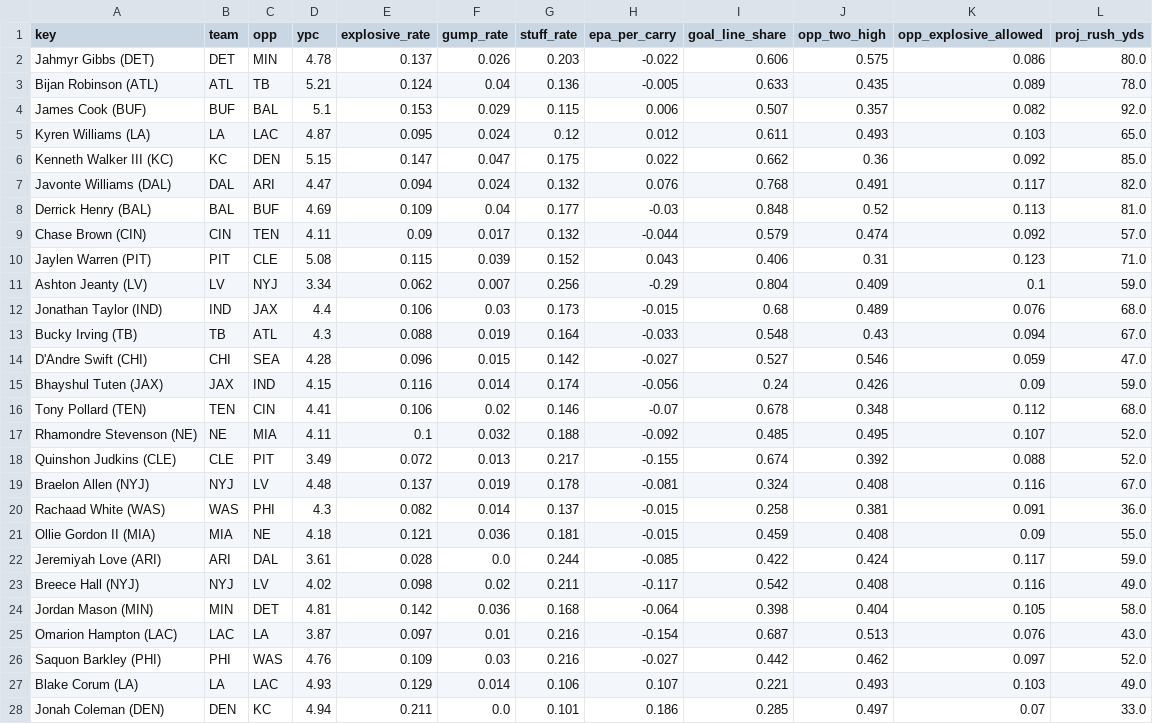
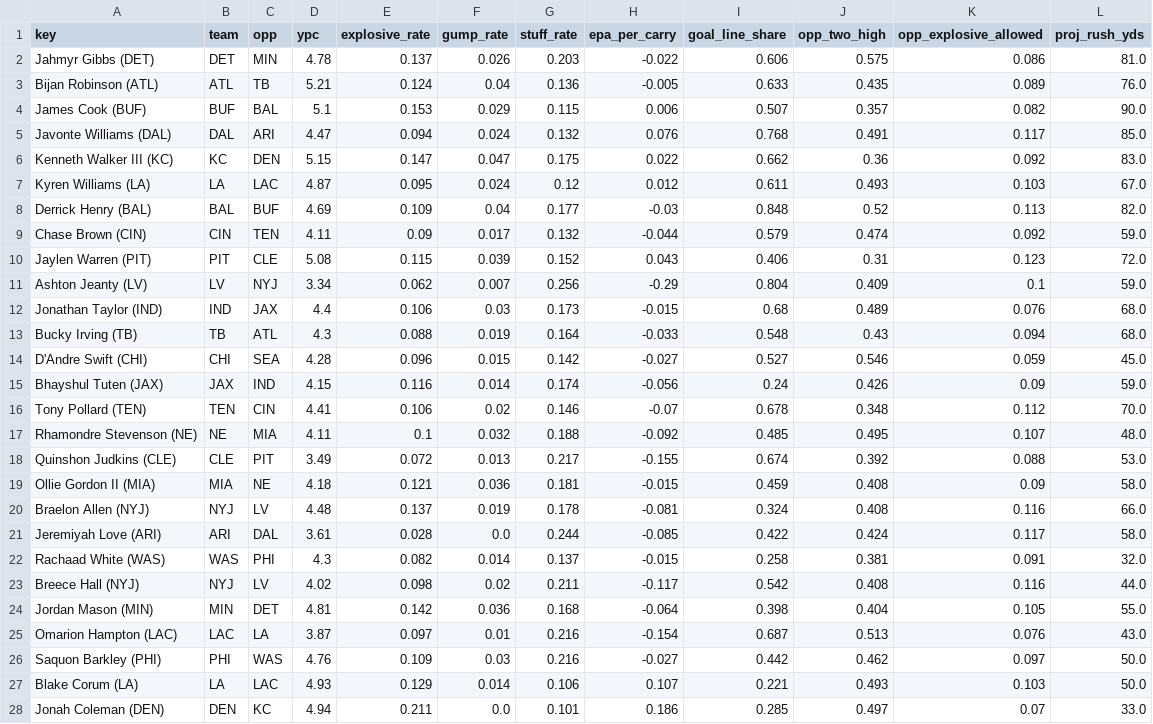
Before and after one commit to Cichon1/FantasyOracle, a CSV file: docs/data/rb_profiles_v5.csv, drawn as a sheet; only a part is shown; the diff covers the shown part only.

```diff
--- a/docs/data/rb_profiles_v5.csv
+++ b/docs/data/rb_profiles_v5.csv
@@ -1,28 +1,28 @@
 key,team,opp,ypc,explosive_rate,gump_rate,stuff_rate,epa_per_carry,goal_line_share,opp_two_high,opp_explosive_allowed,proj_rush_yds
-Jahmyr Gibbs (DET),DET,MIN,4.78,0.137,0.026,0.203,-0.022,0.606,0.575,0.086,80.0
-Bijan Robinson (ATL),ATL,TB,5.21,0.124,0.04,0.136,-0.005,0.633,0.435,0.089,78.0
-James Cook (BUF),BUF,BAL,5.1,0.153,0.029,0.115,0.006,0.507,0.357,0.082,92.0
-Kyren Williams (LA),LA,LAC,4.87,0.095,0.024,0.12,0.012,0.611,0.493,0.103,65.0
-Kenneth Walker III (KC),KC,DEN,5.15,0.147,0.047,0.175,0.022,0.662,0.36,0.092,85.0
-Javonte Williams (DAL),DAL,ARI,4.47,0.094,0.024,0.132,0.076,0.768,0.491,0.117,82.0
-Derrick Henry (BAL),BAL,BUF,4.69,0.109,0.04,0.177,-0.03,0.848,0.52,0.113,81.0
-Chase Brown (CIN),CIN,TEN,4.11,0.09,0.017,0.132,-0.044,0.579,0.474,0.092,57.0
-Jaylen Warren (PIT),PIT,CLE,5.08,0.115,0.039,0.152,0.043,0.406,0.31,0.123,71.0
+Jahmyr Gibbs (DET),DET,MIN,4.78,0.137,0.026,0.203,-0.022,0.606,0.575,0.086,81.0
+Bijan Robinson (ATL),ATL,TB,5.21,0.124,0.04,0.136,-0.005,0.633,0.435,0.089,76.0
+James Cook (BUF),BUF,BAL,5.1,0.153,0.029,0.115,0.006,0.507,0.357,0.082,90.0
+Javonte Williams (DAL),DAL,ARI,4.47,0.094,0.024,0.132,0.076,0.768,0.491,0.117,85.0
+Kenneth Walker III (KC),KC,DEN,5.15,0.147,0.047,0.175,0.022,0.662,0.36,0.092,83.0
+Kyren Williams (LA),LA,LAC,4.87,0.095,0.024,0.12,0.012,0.611,0.493,0.103,67.0
+Derrick Henry (BAL),BAL,BUF,4.69,0.109,0.04,0.177,-0.03,0.848,0.52,0.113,82.0
+Chase Brown (CIN),CIN,TEN,4.11,0.09,0.017,0.132,-0.044,0.579,0.474,0.092,59.0
+Jaylen Warren (PIT),PIT,CLE,5.08,0.115,0.039,0.152,0.043,0.406,0.31,0.123,72.0
 Ashton Jeanty (LV),LV,NYJ,3.34,0.062,0.007,0.256,-0.29,0.804,0.409,0.1,59.0
 Jonathan Taylor (IND),IND,JAX,4.4,0.106,0.03,0.173,-0.015,0.68,0.489,0.076,68.0
-Bucky Irving (TB),TB,ATL,4.3,0.088,0.019,0.164,-0.033,0.548,0.43,0.094,67.0
-D'Andre Swift (CHI),CHI,SEA,4.28,0.096,0.015,0.142,-0.027,0.527,0.546,0.059,47.0
+Bucky Irving (TB),TB,ATL,4.3,0.088,0.019,0.164,-0.033,0.548,0.43,0.094,68.0
+D'Andre Swift (CHI),CHI,SEA,4.28,0.096,0.015,0.142,-0.027,0.527,0.546,0.059,45.0
 Bhayshul Tuten (JAX),JAX,IND,4.15,0.116,0.014,0.174,-0.056,0.24,0.426,0.09,59.0
-Tony Pollard (TEN),TEN,CIN,4.41,0.106,0.02,0.146,-0.07,0.678,0.348,0.112,68.0
-Rhamondre Stevenson (NE),NE,MIA,4.11,0.1,0.032,0.188,-0.092,0.485,0.495,0.107,52.0
-Quinshon Judkins (CLE),CLE,PIT,3.49,0.072,0.013,0.217,-0.155,0.674,0.392,0.088,52.0
-Braelon Allen (NYJ),NYJ,LV,4.48,0.137,0.019,0.178,-0.081,0.324,0.408,0.116,67.0
-Rachaad White (WAS),WAS,PHI,4.3,0.082,0.014,0.137,-0.015,0.258,0.381,0.091,36.0
-Ollie Gordon II (MIA),MIA,NE,4.18,0.121,0.036,0.181,-0.015,0.459,0.408,0.09,55.0
-Jeremiyah Love (ARI),ARI,DAL,3.61,0.028,0.0,0.244,-0.085,0.422,0.424,0.117,59.0
-Breece Hall (NYJ),NYJ,LV,4.02,0.098,0.02,0.211,-0.117,0.542,0.408,0.116,49.0
-Jordan Mason (MIN),MIN,DET,4.81,0.142,0.036,0.168,-0.064,0.398,0.404,0.105,58.0
+Tony Pollard (TEN),TEN,CIN,4.41,0.106,0.02,0.146,-0.07,0.678,0.348,0.112,70.0
+Rhamondre Stevenson (NE),NE,MIA,4.11,0.1,0.032,0.188,-0.092,0.485,0.495,0.107,48.0
+Quinshon Judkins (CLE),CLE,PIT,3.49,0.072,0.013,0.217,-0.155,0.674,0.392,0.088,53.0
+Ollie Gordon II (MIA),MIA,NE,4.18,0.121,0.036,0.181,-0.015,0.459,0.408,0.09,58.0
+Braelon Allen (NYJ),NYJ,LV,4.48,0.137,0.019,0.178,-0.081,0.324,0.408,0.116,66.0
+Jeremiyah Love (ARI),ARI,DAL,3.61,0.028,0.0,0.244,-0.085,0.422,0.424,0.117,58.0
+Rachaad White (WAS),WAS,PHI,4.3,0.082,0.014,0.137,-0.015,0.258,0.381,0.091,32.0
+Breece Hall (NYJ),NYJ,LV,4.02,0.098,0.02,0.211,-0.117,0.542,0.408,0.116,44.0
+Jordan Mason (MIN),MIN,DET,4.81,0.142,0.036,0.168,-0.064,0.398,0.404,0.105,55.0
 Omarion Hampton (LAC),LAC,LA,3.87,0.097,0.01,0.216,-0.154,0.687,0.513,0.076,43.0
-Saquon Barkley (PHI),PHI,WAS,4.76,0.109,0.03,0.216,-0.027,0.442,0.462,0.097,52.0
-Blake Corum (LA),LA,LAC,4.93,0.129,0.014,0.106,0.107,0.221,0.493,0.103,49.0
+Saquon Barkley (PHI),PHI,WAS,4.76,0.109,0.03,0.216,-0.027,0.442,0.462,0.097,50.0
+Blake Corum (LA),LA,LAC,4.93,0.129,0.014,0.106,0.107,0.221,0.493,0.103,50.0
 Jonah Coleman (DEN),DEN,KC,4.94,0.211,0.0,0.101,0.186,0.285,0.497,0.07,33.0
```
Also changed, not shown: 14 edited cells elsewhere in this file, automation/history/trending_2026-10-31.csv, docs/data/projections_v5.csv, 7 other files.
